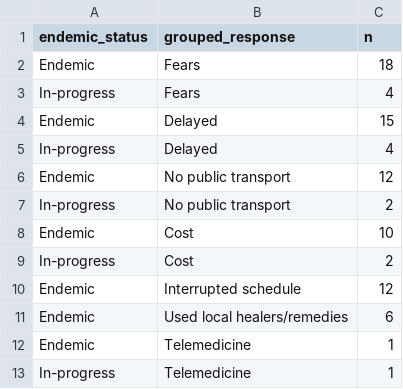
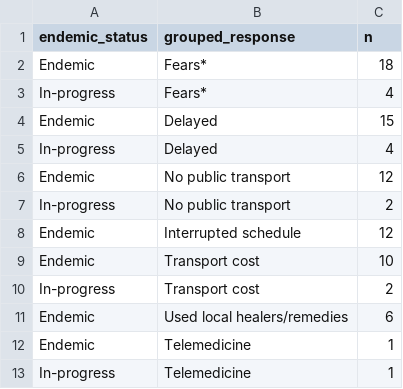
Before and after one commit to boydorr/rabies_covid, a CSV file: output/figure_3b.csv, drawn as a sheet.

```diff
--- a/output/figure_3b.csv
+++ b/output/figure_3b.csv
@@ -1,4 +1,4 @@
 "endemic_status","grouped_response","n"
-"Endemic","Fears",18
-"In-progress","Fears",4
+"Endemic","Fears*",18
+"In-progress","Fears*",4
 "Endemic","Delayed",15
@@ -7,5 +7,5 @@
 "In-progress","No public transport",2
-"Endemic","Cost",10
-"In-progress","Cost",2
 "Endemic","Interrupted schedule",12
+"Endemic","Transport cost",10
+"In-progress","Transport cost",2
 "Endemic","Used local healers/remedies",6
```
Also changed, not shown: output/figure_3a.csv, output/figure_3d.csv, 7 other files.
